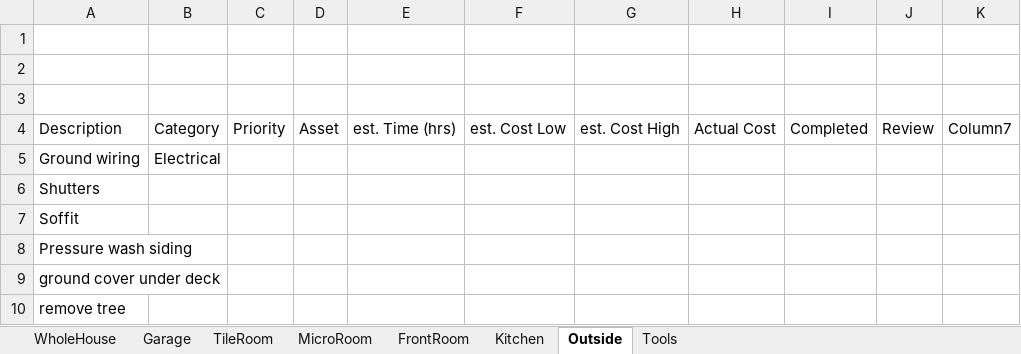
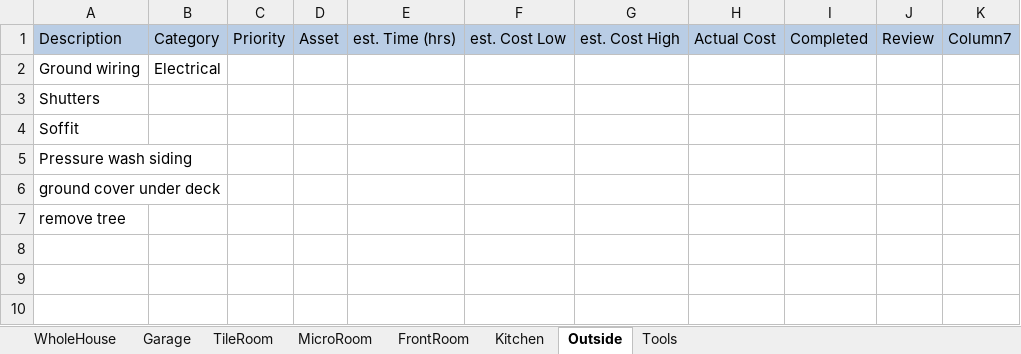
Before and after one commit to mstanle1/house, an Excel workbook: RemodelPlans.xlsx, sheet Outside, drawn as a sheet; values as stored, in another font and other column widths than the file's, no borders; table styles not drawn; removed rows and columns are numbered as before the commit, all else as after; the diff names each change by its address in the sheet, - before the commit and + after, or states it on an @@ line.

```diff
--- a/RemodelPlans.xlsx (sheet Outside)
+++ b/RemodelPlans.xlsx (sheet Outside)
-row 1: (empty)
-row 2: (empty)
-row 3: (empty)
-A1:K1 fill: none
+A1:K1 fill: #B9CDE5
```
Also changed, not shown: sheet TileRoom, sheet WholeHouse, sheet Kitchen, sheet FrontRoom, sheet MicroRoom, charts or pictures.
